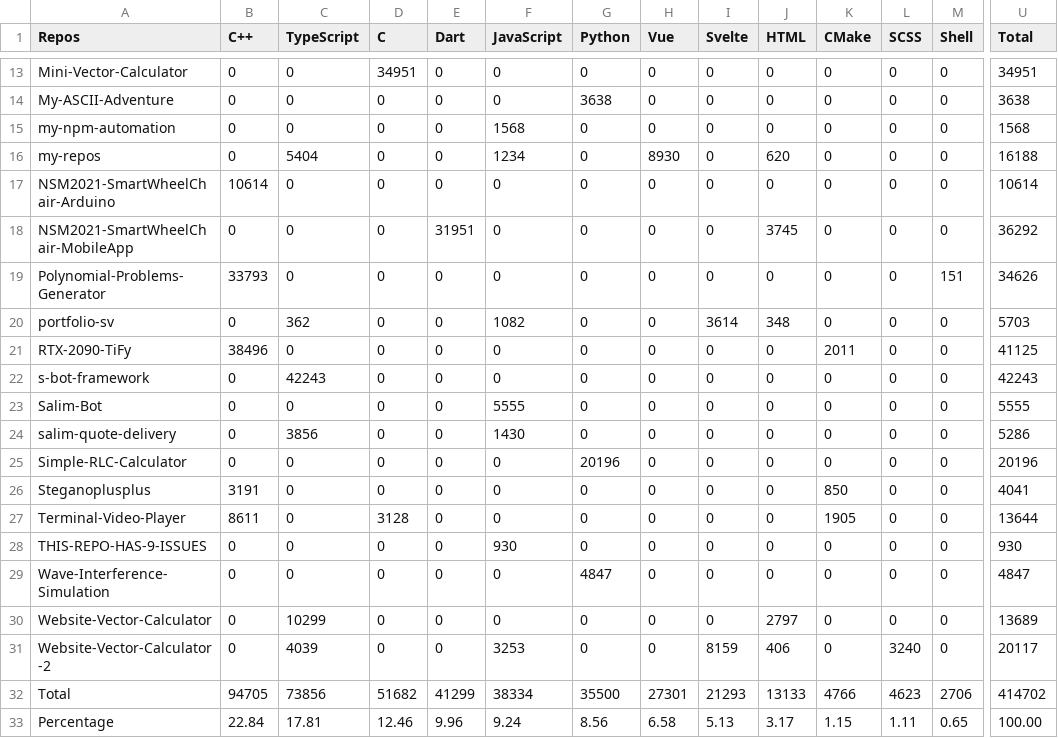
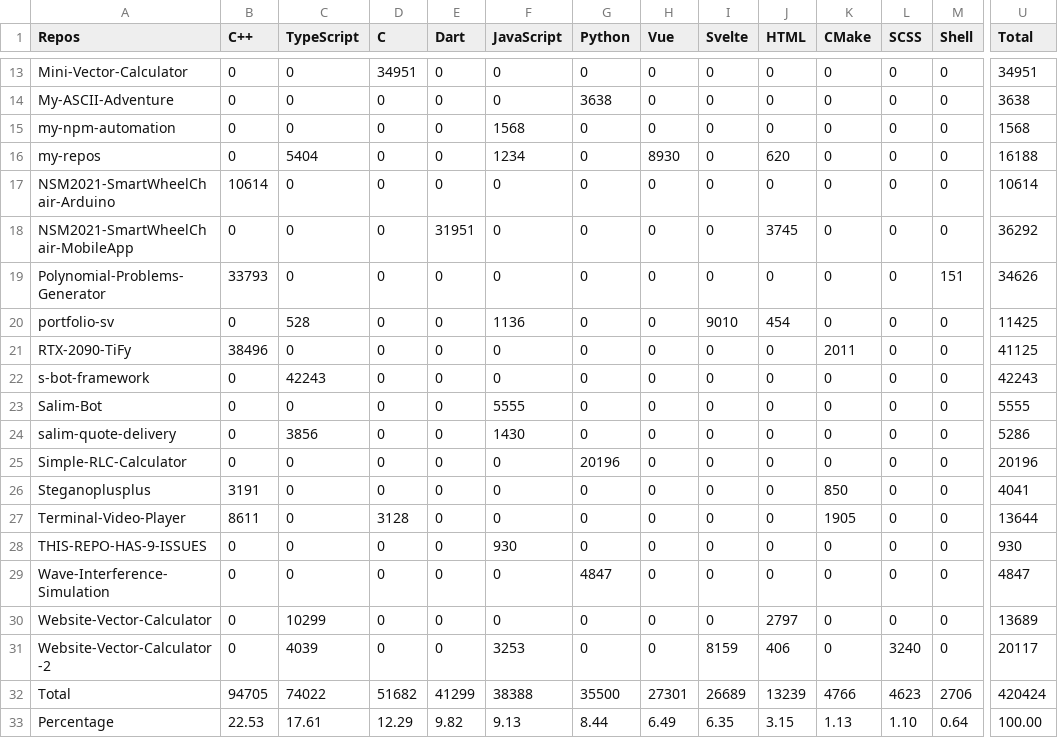
Before and after one commit to Leomotors/Auto-Language-Stats, a CSV file: example/lang.csv, drawn as a sheet; only a part is shown, gaps mark what is left out; the diff covers the shown part only; the diff names each change by its address in the sheet, - before the commit and + after, or states it on an @@ line.

```diff
--- a/example/lang.csv
+++ b/example/lang.csv
-C20 (TypeScript): 362
+C20 (TypeScript): 528
-F20 (JavaScript): 1082
+F20 (JavaScript): 1136
-I20 (Svelte): 3614
+I20 (Svelte): 9010
-J20 (HTML): 348
+J20 (HTML): 454
-U20 (Total): 5703
+U20 (Total): 11425
-C32 (TypeScript): 73856
+C32 (TypeScript): 74022
-F32 (JavaScript): 38334
+F32 (JavaScript): 38388
-I32 (Svelte): 21293
+I32 (Svelte): 26689
-J32 (HTML): 13133
+J32 (HTML): 13239
-U32 (Total): 414702
+U32 (Total): 420424
-B33 (C++): 22.84
+B33 (C++): 22.53
-C33 (TypeScript): 17.81
+C33 (TypeScript): 17.61
-D33 (C): 12.46
+D33 (C): 12.29
-E33 (Dart): 9.96
+E33 (Dart): 9.82
-F33 (JavaScript): 9.24
+F33 (JavaScript): 9.13
-G33 (Python): 8.56
+G33 (Python): 8.44
-H33 (Vue): 6.58
+H33 (Vue): 6.49
-I33 (Svelte): 5.13
+I33 (Svelte): 6.35
-J33 (HTML): 3.17
+J33 (HTML): 3.15
-K33 (CMake): 1.15
+K33 (CMake): 1.13
-L33 (SCSS): 1.11
+L33 (SCSS): 1.10
-M33 (Shell): 0.65
+M33 (Shell): 0.64
```
Also changed, not shown: 3 edited cells elsewhere in this file, 1 other file.
